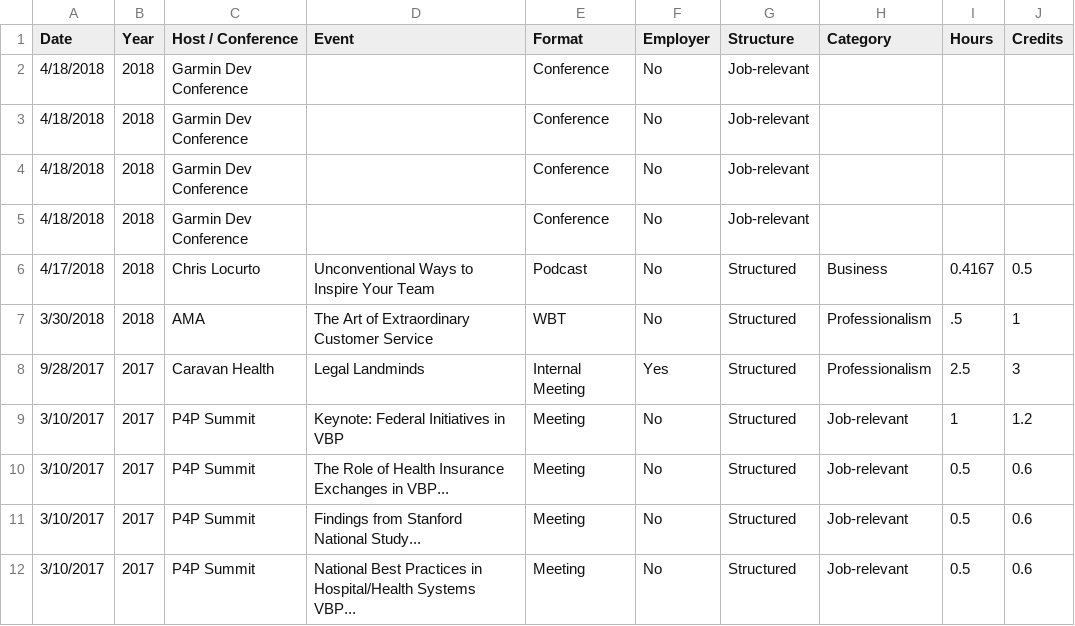
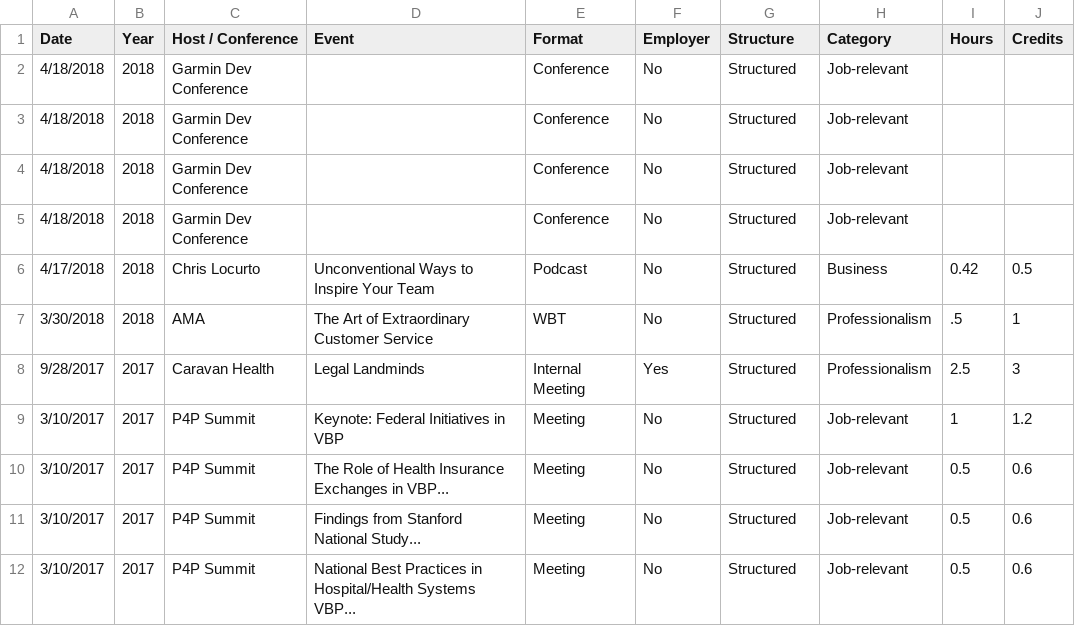
Before and after one commit to johnsug/continuing_ed, a CSV file: ce_log.csv, drawn as a sheet; only a part is shown.

Commit message:
Update ce_log.csv

```diff
--- a/ce_log.csv
+++ b/ce_log.csv
@@ -1,7 +1,7 @@
 Date,Year,Host / Conference,Event,Format,Employer,Structure,Category,Hours,Credits
-4/18/2018,2018,Garmin Dev Conference,,Conference,No,Job-relevant,,
-4/18/2018,2018,Garmin Dev Conference,,Conference,No,Job-relevant,,
-4/18/2018,2018,Garmin Dev Conference,,Conference,No,Job-relevant,,
-4/18/2018,2018,Garmin Dev Conference,,Conference,No,Job-relevant,,
-4/17/2018,2018,Chris Locurto,Unconventional Ways to Inspire Your Team,Podcast,No,Structured,Business,0.4167,0.5
+4/18/2018,2018,Garmin Dev Conference,,Conference,No,Structured,Job-relevant,,
+4/18/2018,2018,Garmin Dev Conference,,Conference,No,Structured,Job-relevant,,
+4/18/2018,2018,Garmin Dev Conference,,Conference,No,Structured,Job-relevant,,
+4/18/2018,2018,Garmin Dev Conference,,Conference,No,Structured,Job-relevant,,
+4/17/2018,2018,Chris Locurto,Unconventional Ways to Inspire Your Team,Podcast,No,Structured,Business,0.42,0.5
 3/30/2018,2018,AMA,The Art of Extraordinary Customer Service,WBT,No,Structured,Professionalism,.5,1
```
